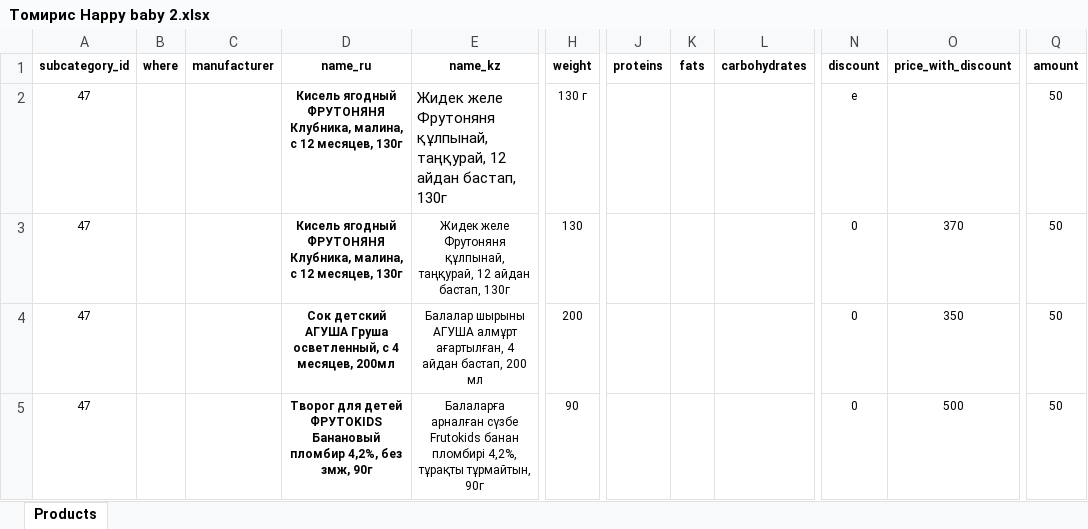
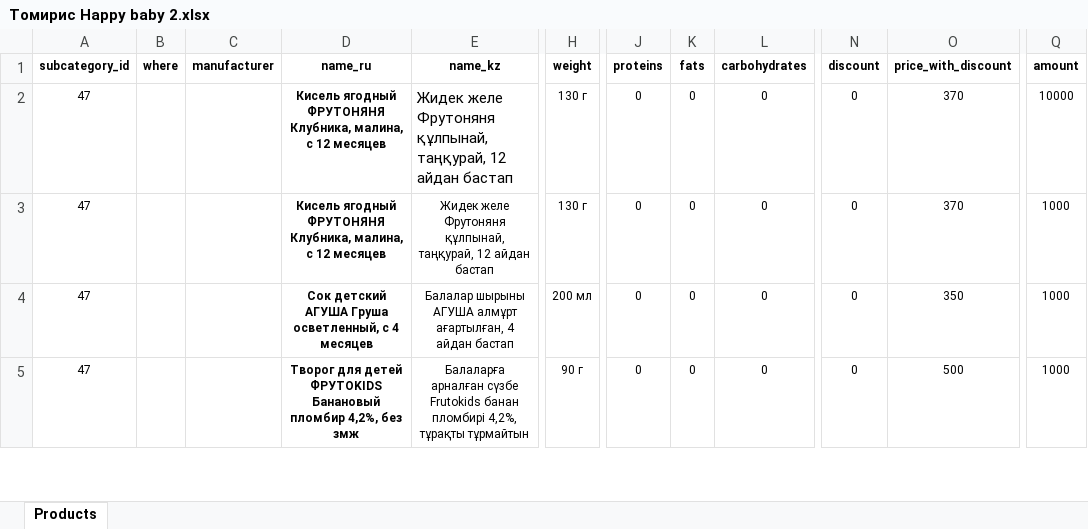
Before and after one commit to vyunner/abricoz-backend, an Excel workbook: database/seeders/xlsx/Томирис Happy baby 2.xlsx, sheet Products, drawn as a sheet; only a part is shown, gaps mark what is left out; values as stored, in another font and other column widths than the file's, no borders; the diff covers the shown part only; the diff names each change by its address in the sheet, - before the commit and + after, or states it on an @@ line.

```diff
--- a/database/seeders/xlsx/Томирис Happy baby 2.xlsx (sheet Products)
+++ b/database/seeders/xlsx/Томирис Happy baby 2.xlsx (sheet Products)
-D2:D3 (name_ru): …с 12 месяцев, 130г
+D2:D3 (name_ru): …с 12 месяцев
-E2:E3 (name_kz): …12 айдан бастап, 130г
+E2:E3 (name_kz): …12 айдан бастап
-J2:J5 (proteins): (empty)
+J2:J5 (proteins): 0
-K2:K5 (fats): (empty)
+K2:K5 (fats): 0
-L2:L5 (carbohydrates): (empty)
+L2:L5 (carbohydrates): 0
-N2 (discount): е
+N2 (discount): 0
-O2 (price_with_discount): (empty)
+O2 (price_with_discount): 370
-Q2 (amount): 50
+Q2 (amount): 10000
-H3 (weight): 130
+H3 (weight): 130 г
-Q3:Q5 (amount): 50
+Q3:Q5 (amount): 1000
-D4 (name_ru): …с 4 месяцев, 200мл
+D4 (name_ru): …с 4 месяцев
-E4 (name_kz): …4 айдан бастап, 200 мл
+E4 (name_kz): …4 айдан бастап
-H4 (weight): 200
+H4 (weight): 200 мл
-D5 (name_ru): …4,2%, без змж, 90г
+D5 (name_ru): …4,2%, без змж
-E5 (name_kz): …4,2%, тұрақты тұрмайтын, 90г
+E5 (name_kz): …4,2%, тұрақты тұрмайтын
-H5 (weight): 90
+H5 (weight): 90 г
```
Also changed, not shown: 4 added rows, 4 removed rows and 21 edited cells elsewhere in this sheet.
